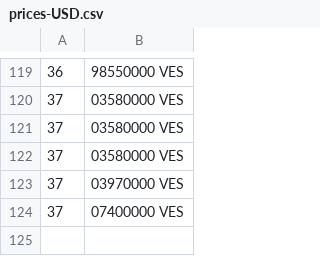
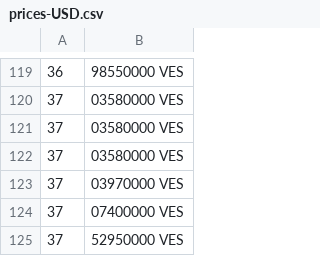
Before and after one commit to bahamut71/merida-june-6-2024, a CSV file: prices-USD.csv, drawn as a sheet; only a part is shown, gaps mark what is left out.

```diff
--- a/prices-USD.csv
+++ b/prices-USD.csv
@@ -124 +124,2 @@
  37,07400000 VES
+ 37,52950000 VES
```
